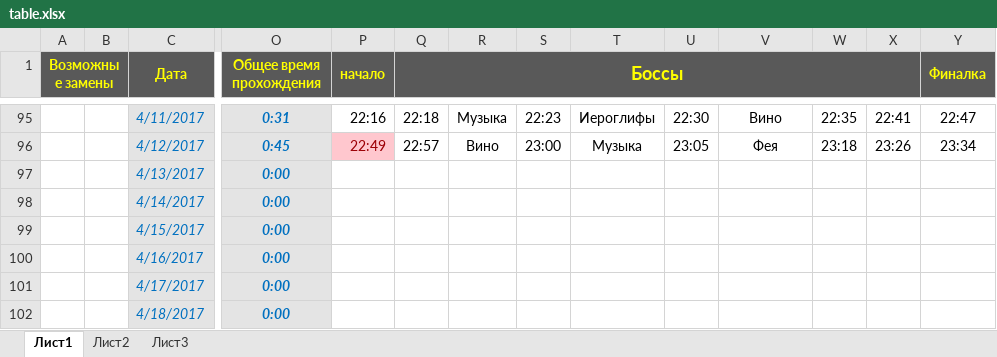
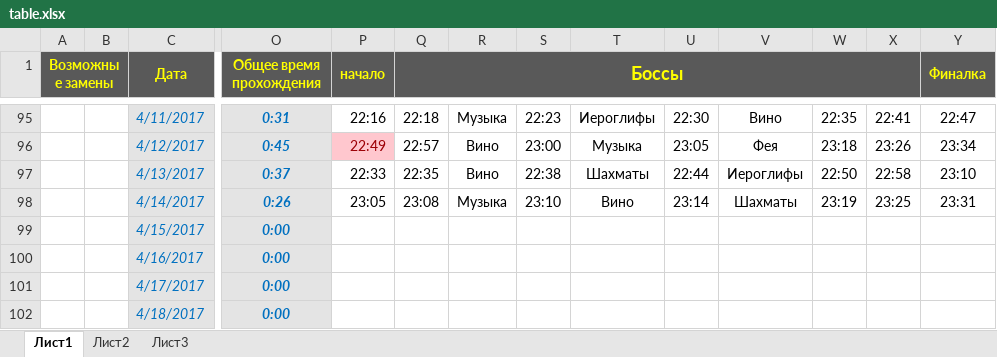
Before and after one commit to Kate321/cp, an Excel workbook: table.xlsx, sheet Лист1, drawn as a sheet; only a part is shown, gaps mark what is left out; values as stored, in another font and other column widths than the file's, no borders; charts and pictures not drawn; the diff names each change by its address in the sheet, - before the commit and + after, or states it on an @@ line.

Commit message:
Dima <3

```diff
--- a/table.xlsx (sheet Лист1)
+++ b/table.xlsx (sheet Лист1)
-O97 (Общее время прохождения): 0:00
+O97 (Общее время прохождения): 0:37
-P97 (начало): (empty)
+P97 (начало): 22:33
-Q97 (Боссы): (empty)
+Q97 (Боссы): 22:35
-R97: (empty)
+R97: Вино
-S97: (empty)
+S97: 22:38
-T97: (empty)
+T97: Шахматы
-U97: (empty)
+U97: 22:44
-V97: (empty)
+V97: Иероглифы
-W97: (empty)
+W97: 22:50
-X97: (empty)
+X97: 22:58
-Y97 (Финалка): (empty)
+Y97 (Финалка): 23:10
-O98 (Общее время прохождения): 0:00
+O98 (Общее время прохождения): 0:26
-P98 (начало): (empty)
+P98 (начало): 23:05
-Q98 (Боссы): (empty)
+Q98 (Боссы): 23:08
-R98: (empty)
+R98: Музыка
-S98: (empty)
+S98: 23:10
-T98: (empty)
+T98: Вино
-U98: (empty)
+U98: 23:14
-V98: (empty)
+V98: Шахматы
-W98: (empty)
+W98: 23:19
-X98: (empty)
+X98: 23:25
-Y98 (Финалка): (empty)
+Y98 (Финалка): 23:31
```
